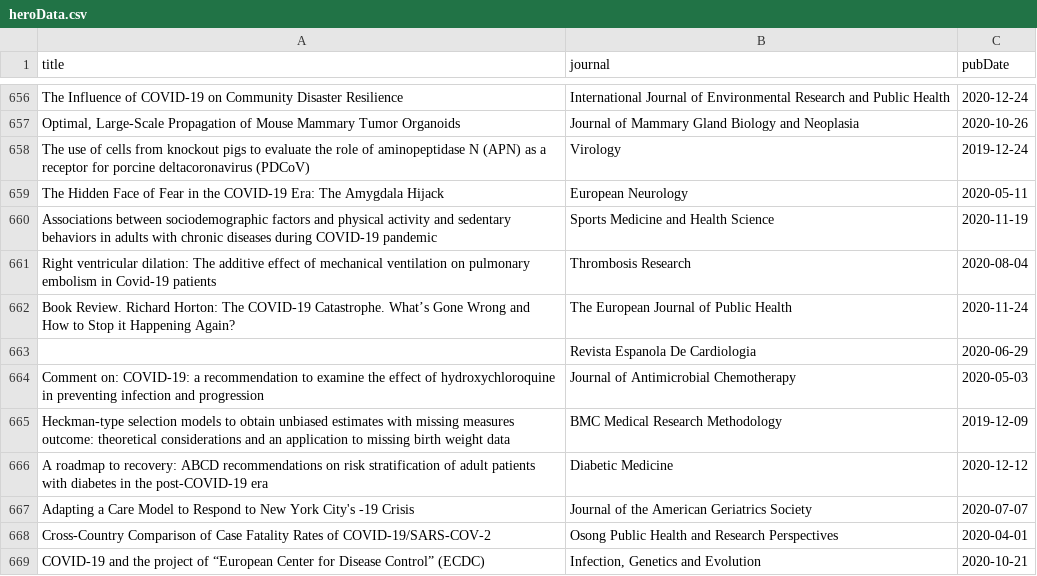
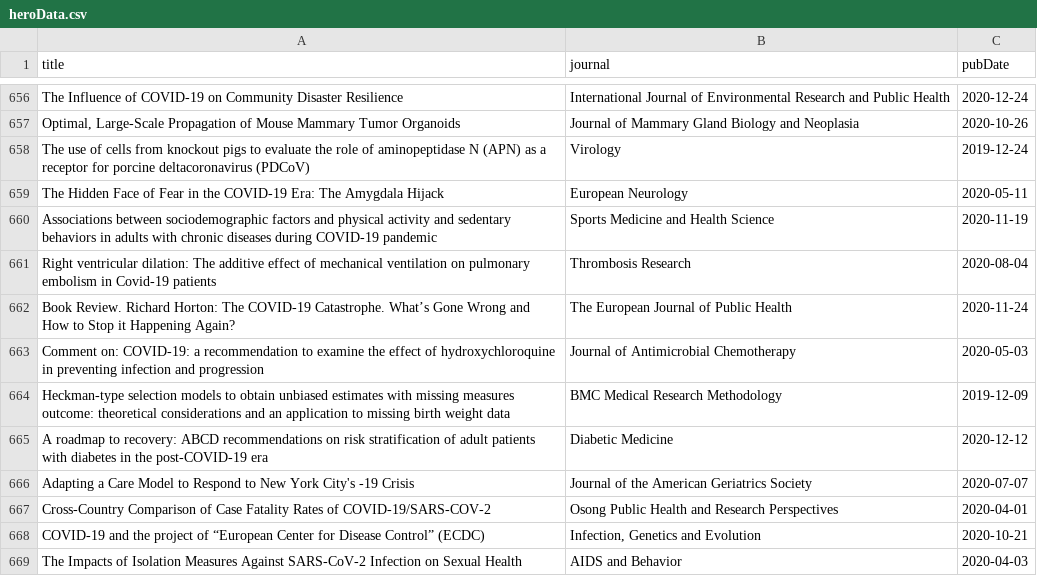
Before and after one commit to the-pudding/covid-science, a CSV file: src/components/SectionHero/assets/heroData.csv (was src/components/SectionHero/heroData.csv), drawn as a sheet; only a part is shown, gaps mark what is left out; the shorter side is filled out with more unchanged rows; the diff names each change by its address in the sheet, - before the commit and + after, or states it on an @@ line.

```diff
--- a/src/components/SectionHero/heroData.csv
+++ b/src/components/SectionHero/assets/heroData.csv
-row 663:  | Revista Espanola De Cardiologia | 2020-06-29
```
Also changed, not shown: 19 other files.
